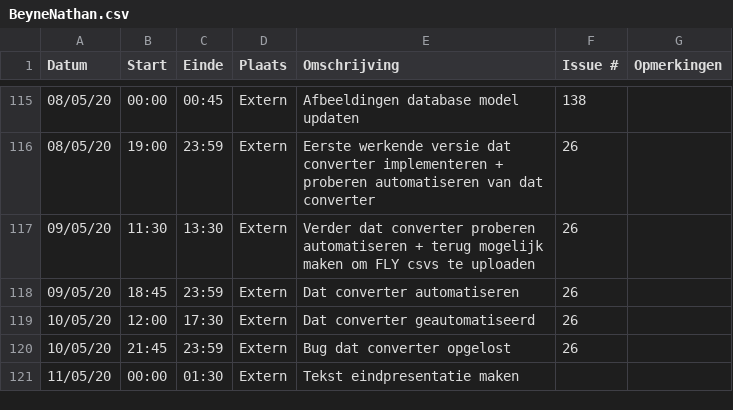
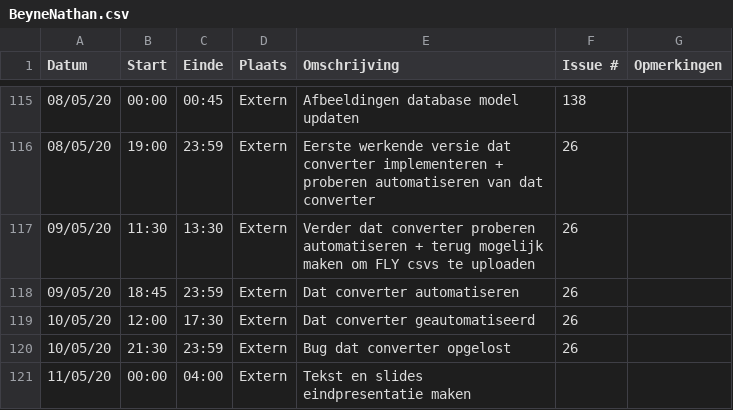
Before and after one commit to philipkukoba/Bachelors-Dissertation-DroneWebApp, a CSV file: logboeken/BeyneNathan.csv, drawn as a sheet; only a part is shown, gaps mark what is left out.

Commit message:
Update BeyneNathan.csv

```diff
--- a/logboeken/BeyneNathan.csv
+++ b/logboeken/BeyneNathan.csv
@@ -119,3 +119,3 @@ Datum,Start,Einde,Plaats,Omschrijving,Issue #,Opmerkingen
 10/05/20,12:00,17:30,Extern,Dat converter geautomatiseerd,26,
-10/05/20,21:45,23:59,Extern,Bug dat converter opgelost,26,
-11/05/20,00:00,01:30,Extern,Tekst eindpresentatie maken,,
+10/05/20,21:30,23:59,Extern,Bug dat converter opgelost,26,
+11/05/20,00:00,04:00,Extern,Tekst en slides eindpresentatie maken,,
```
